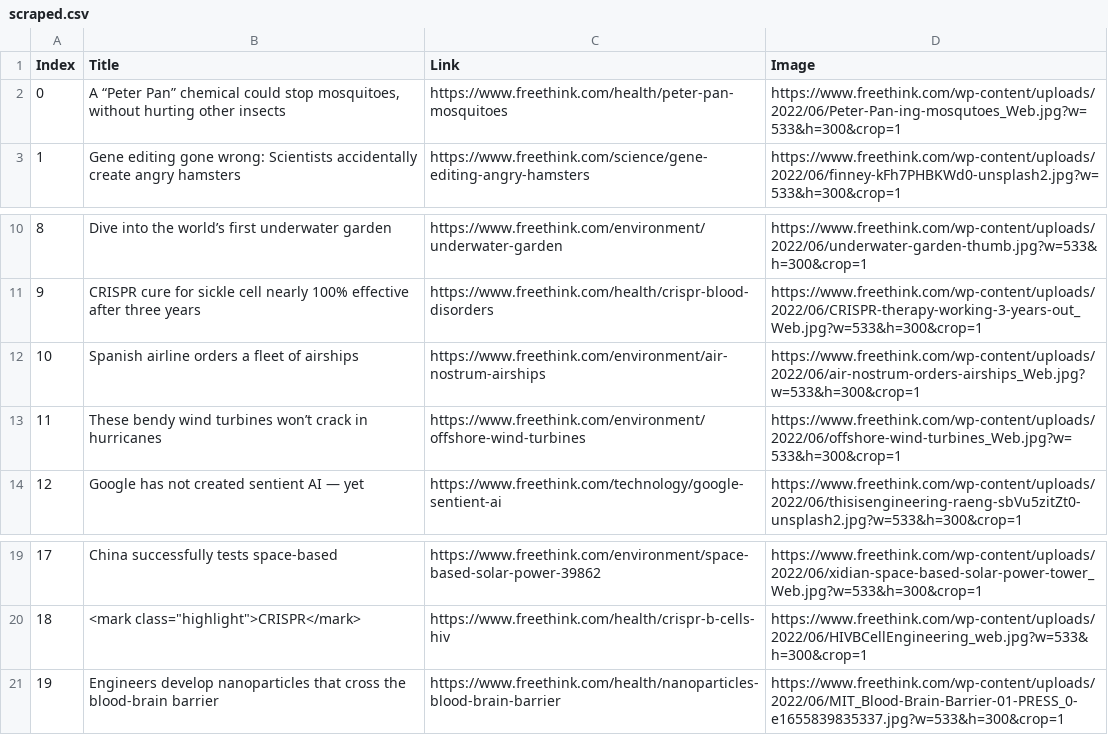
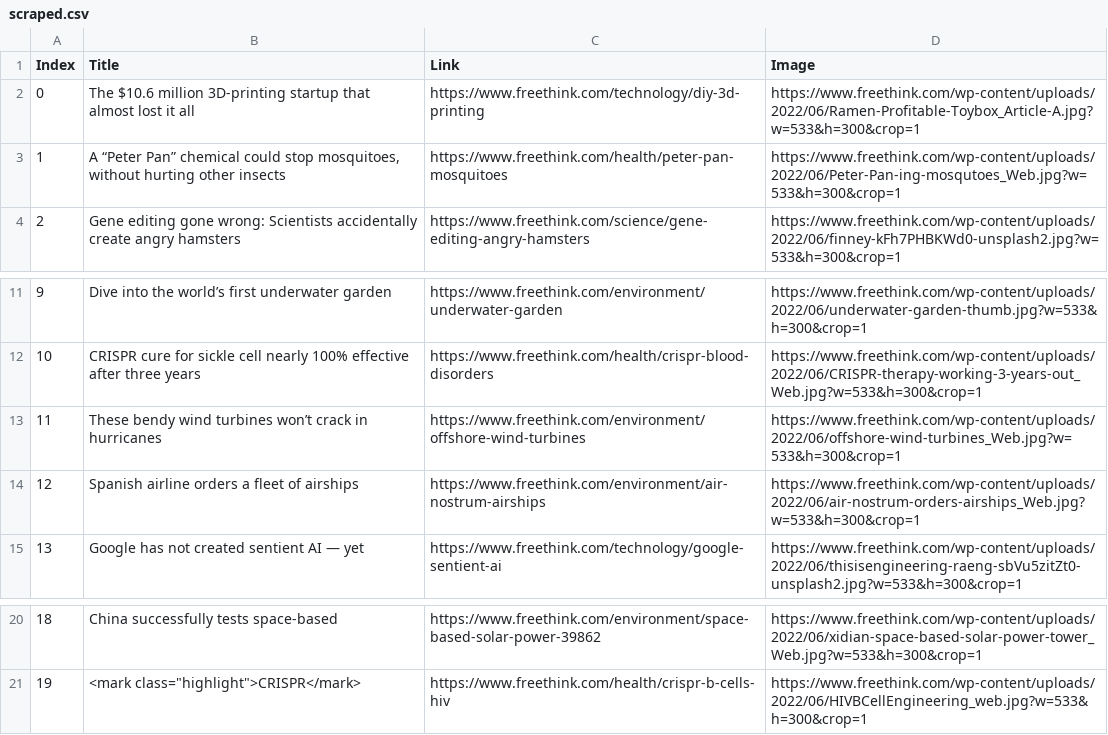
Before and after one commit to Fayazazeemp/Katha_Test, a CSV file: scraped.csv, drawn as a sheet; only a part is shown, gaps mark what is left out; removed rows and columns are numbered as before the commit, all else as after; the diff names each change by its address in the sheet, - before the commit and + after, or states it on an @@ line.

```diff
--- a/scraped.csv
+++ b/scraped.csv
+row 2: 0 | The $10.6 million 3D-printing startup that almost lost it all | https://www.freethink.com/technology/diy-3d-printing | https://www.freethink.com/wp-content/uploads/2022/06/Ramen-Profitable-Toybox_Article-A.jpg?w=533&h=300&crop=1
@@ column A (Index) renumbered between rows 3 and 21 @@
-row 21: 19 | Engineers develop nanoparticles that cross the blood-brain barrier | https://www.freethink.com/health/nanoparticles-blood-brain-barrier | https://www.freethink.com/wp-content/uploads/2022/06/MIT_Blood-Brain-Barrier-01-PRESS_0-e1655839835337.jpg?w=533&h=300&crop=1
```
Also changed, not shown: 4 other files.
